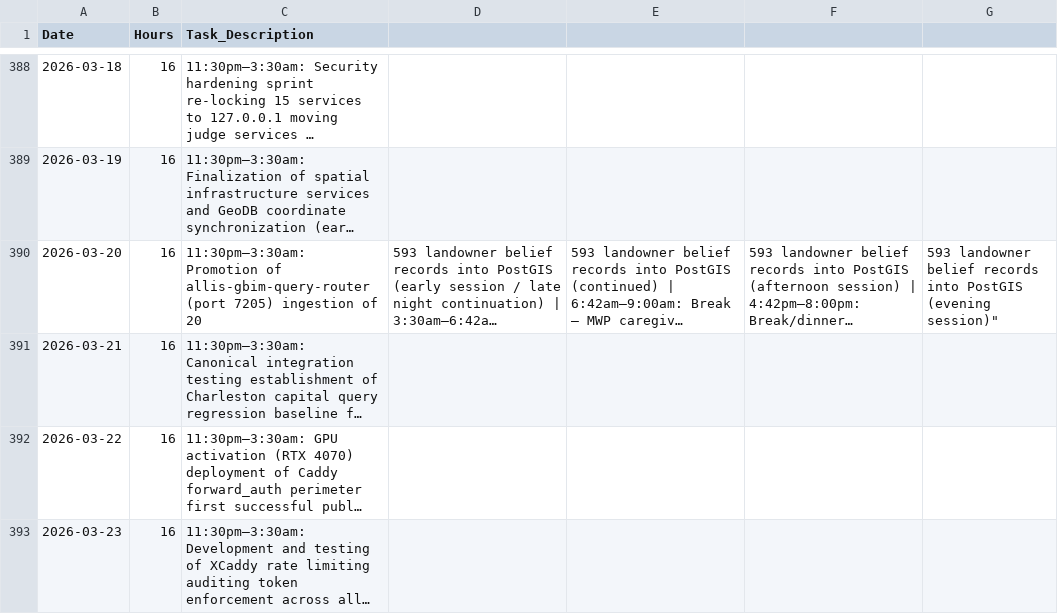
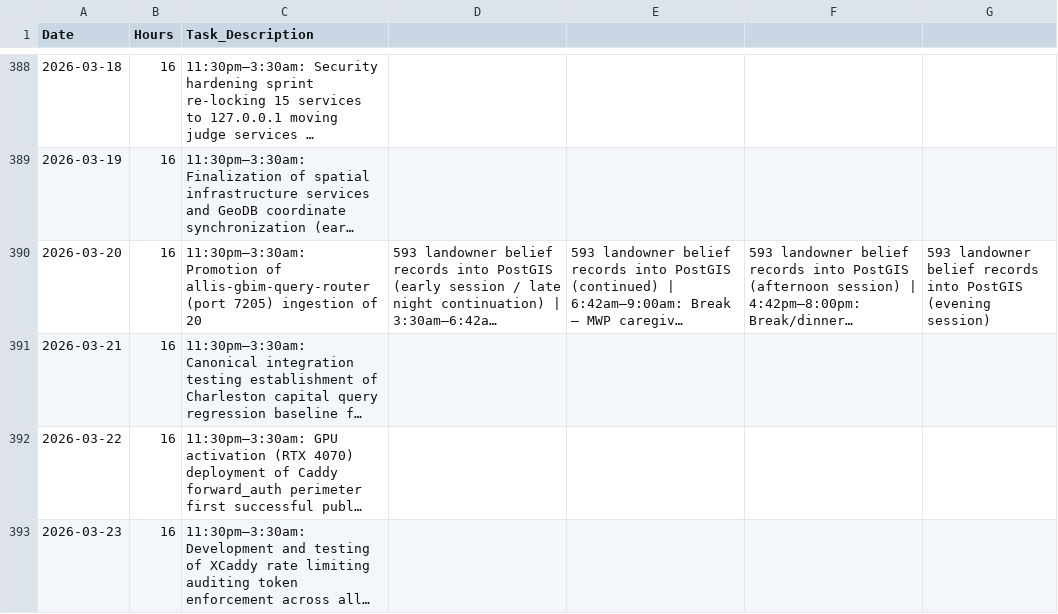
Before and after one commit to H4HWV2011/msjarvis-public-docs, a CSV file: docs/KTS -detailed_timesheet_2025-2026.csv, drawn as a sheet; only a part is shown, gaps mark what is left out; long unchanged cells end in …; the diff names each change by its address in the sheet, - before the commit and + after, or states it on an @@ line.

Commit message:
Add detailed timesheet entries for March 2026

```diff
--- a/docs/KTS -detailed_timesheet_2025-2026.csv
+++ b/docs/KTS -detailed_timesheet_2025-2026.csv
-G390: …PostGIS (evening session)"
+G390: …PostGIS (evening session)
```
